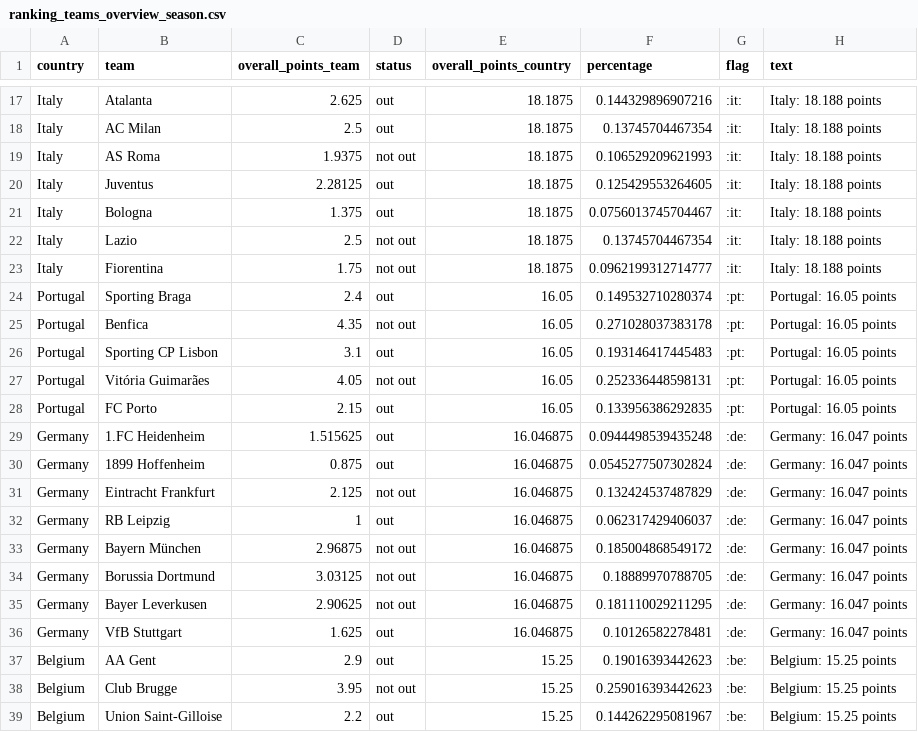
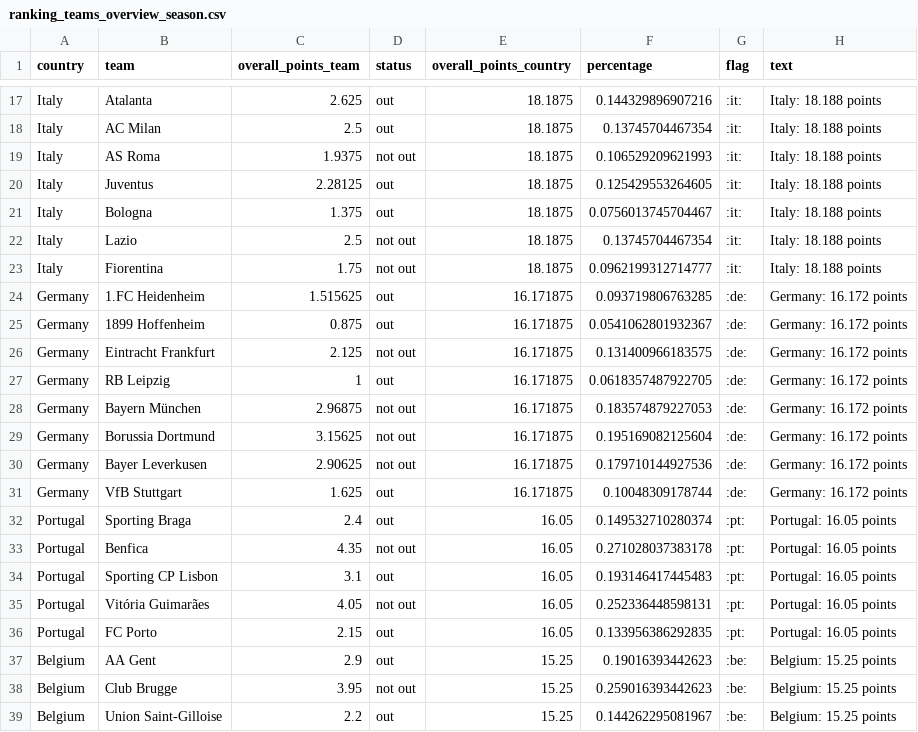
Before and after one commit to swissfootdata/UEFA_Rankings, a CSV file: Output/ranking_teams_overview_season.csv, drawn as a sheet; only a part is shown, gaps mark what is left out; the diff covers the shown part only.

```diff
--- a/Output/ranking_teams_overview_season.csv
+++ b/Output/ranking_teams_overview_season.csv
@@ -23,2 +23,10 @@
 "Italy","Fiorentina",1.75,"not out",18.1875,0.0962199312714777,":it:","Italy: 18.188 points"
+"Germany","1.FC Heidenheim",1.515625,"out",16.171875,0.093719806763285,":de:","Germany: 16.172 points"
+"Germany","1899 Hoffenheim",0.875,"out",16.171875,0.0541062801932367,":de:","Germany: 16.172 points"
+"Germany","Eintracht Frankfurt",2.125,"not out",16.171875,0.131400966183575,":de:","Germany: 16.172 points"
+"Germany","RB Leipzig",1,"out",16.171875,0.0618357487922705,":de:","Germany: 16.172 points"
+"Germany","Bayern München",2.96875,"not out",16.171875,0.183574879227053,":de:","Germany: 16.172 points"
+"Germany","Borussia Dortmund",3.15625,"not out",16.171875,0.195169082125604,":de:","Germany: 16.172 points"
+"Germany","Bayer Leverkusen",2.90625,"not out",16.171875,0.179710144927536,":de:","Germany: 16.172 points"
+"Germany","VfB Stuttgart",1.625,"out",16.171875,0.10048309178744,":de:","Germany: 16.172 points"
 "Portugal","Sporting Braga",2.4,"out",16.05,0.149532710280374,":pt:","Portugal: 16.05 points"
@@ -28,10 +36,2 @@
 "Portugal","FC Porto",2.15,"out",16.05,0.133956386292835,":pt:","Portugal: 16.05 points"
-"Germany","1.FC Heidenheim",1.515625,"out",16.046875,0.0944498539435248,":de:","Germany: 16.047 points"
-"Germany","1899 Hoffenheim",0.875,"out",16.046875,0.0545277507302824,":de:","Germany: 16.047 points"
-"Germany","Eintracht Frankfurt",2.125,"not out",16.046875,0.132424537487829,":de:","Germany: 16.047 points"
-"Germany","RB Leipzig",1,"out",16.046875,0.062317429406037,":de:","Germany: 16.047 points"
-"Germany","Bayern München",2.96875,"not out",16.046875,0.185004868549172,":de:","Germany: 16.047 points"
-"Germany","Borussia Dortmund",3.03125,"not out",16.046875,0.18889970788705,":de:","Germany: 16.047 points"
-"Germany","Bayer Leverkusen",2.90625,"not out",16.046875,0.181110029211295,":de:","Germany: 16.047 points"
-"Germany","VfB Stuttgart",1.625,"out",16.046875,0.10126582278481,":de:","Germany: 16.047 points"
 "Belgium","AA Gent",2.9,"out",15.25,0.19016393442623,":be:","Belgium: 15.25 points"
```
Also changed, not shown: 67 edited cells elsewhere in this file, Output/ranking_map_data.csv, Output/ranking_map_data_teams_season.csv, 8 other files.
